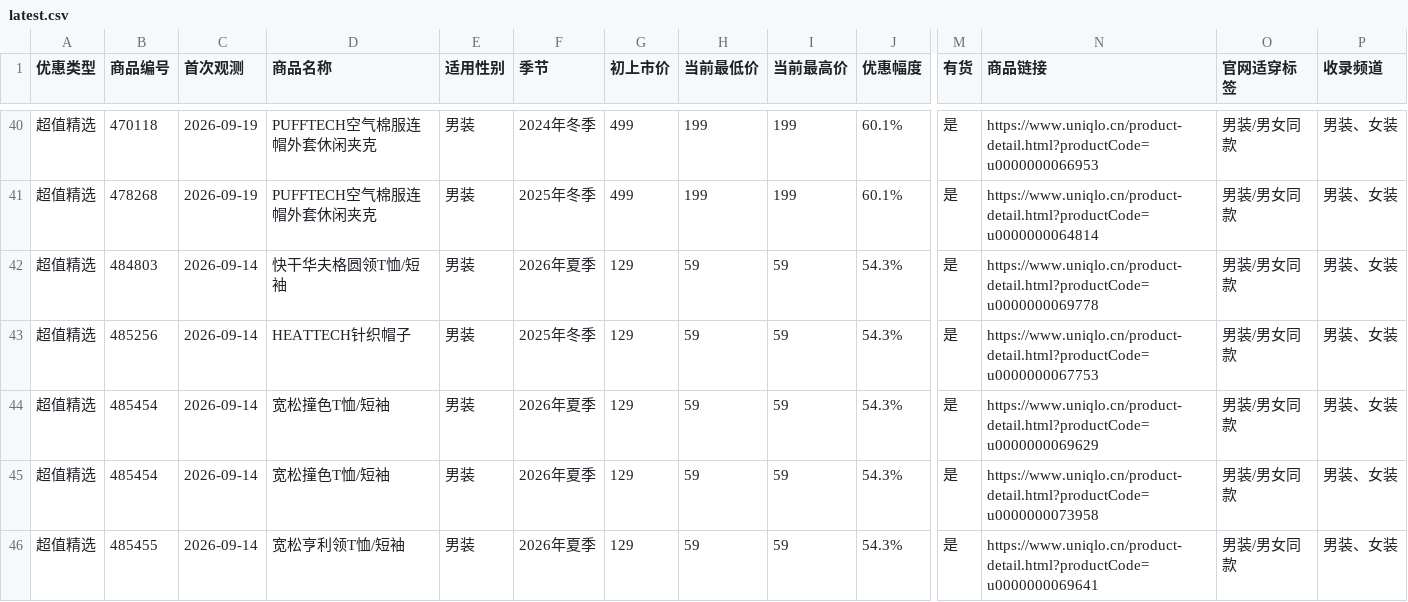
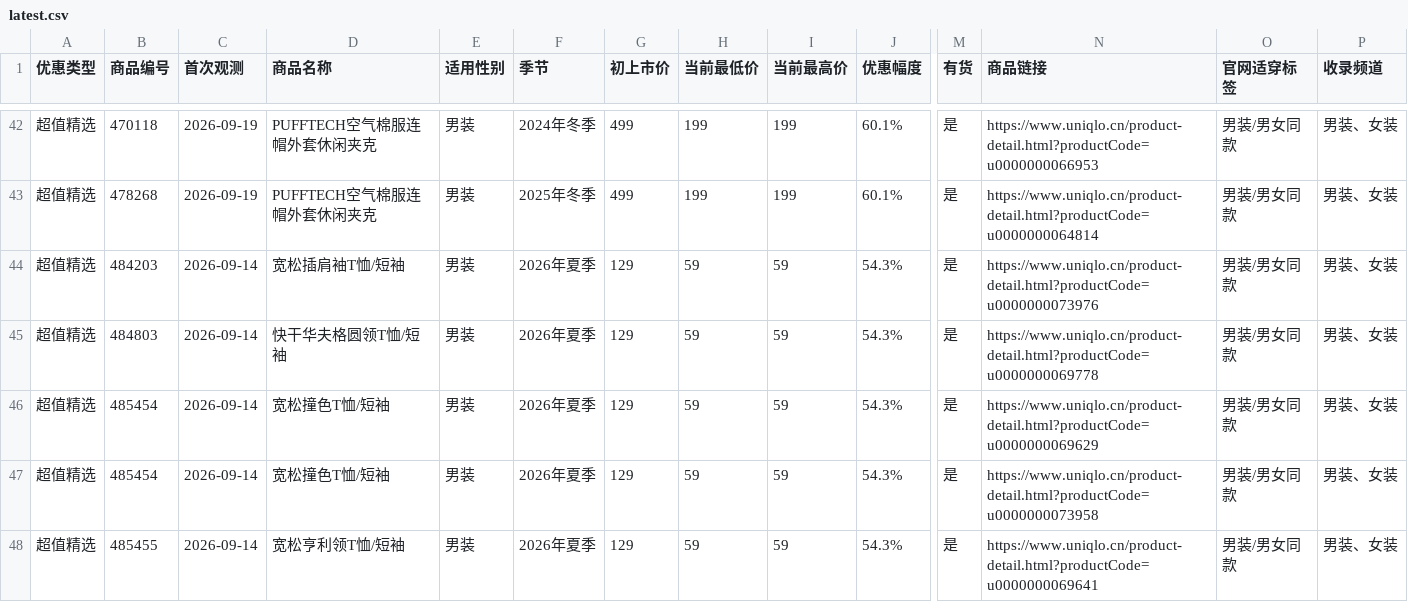
Before and after one commit to Lucashood008/uniqlo-cn-sale-site, a CSV file: latest.csv, drawn as a sheet; only a part is shown, gaps mark what is left out; removed rows and columns are numbered as before the commit, all else as after; rows hold the shown columns only; the diff covers the shown part only; the diff names each change by its address in the sheet, - before the commit and + after, or states it on an @@ line.

```diff
--- a/latest.csv
+++ b/latest.csv
+row 44: 超值精选 | 484203 | 2026-09-14 | 宽松插肩袖T恤/短袖 | 男装 | 2026年夏季 | 129 | 59 | 59 | 54.3% | 是 | https://www.uniqlo.cn/product-detail.html?productCode=u0000000073976 | 男装/男女同款 | 男装、女装
-row 43: 超值精选 | 485256 | 2026-09-14 | HEATTECH针织帽子 | 男装 | 2025年冬季 | 129 | 59 | 59 | 54.3% | 是 | https://www.uniqlo.cn/product-detail.html?productCode=u0000000067753 | 男装/男女同款 | 男装、女装
```
Also changed, not shown: 7 added rows and 1 removed row elsewhere in this file, women/latest.csv, 8 other files.
